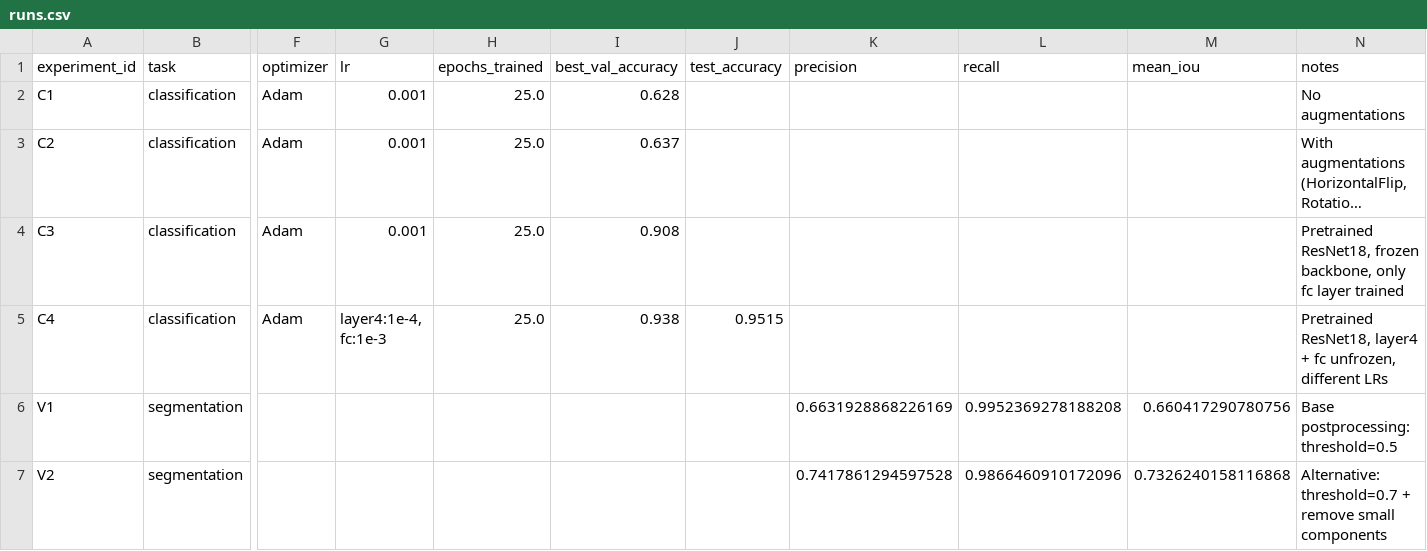
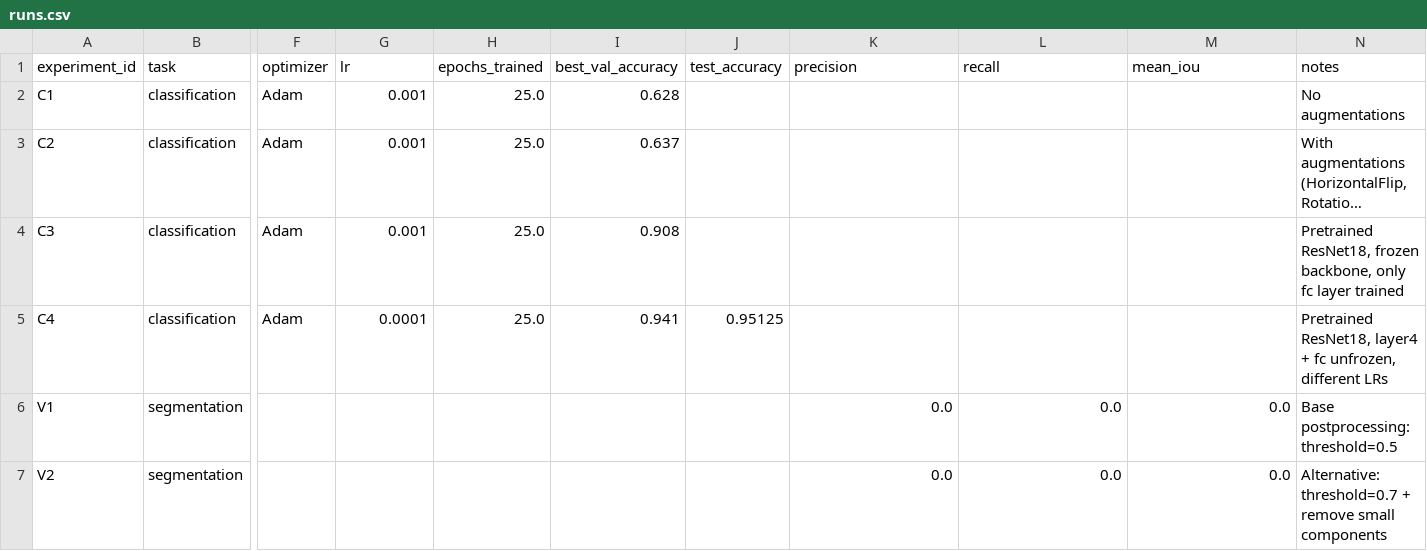
Before and after one commit to dashaaasd/Mazunina-group-2, a CSV file: homeworks/HW10-11/artifacts/runs.csv, drawn as a sheet; only a part is shown, gaps mark what is left out; long unchanged cells end in …; the diff names each change by its address in the sheet, - before the commit and + after, or states it on an @@ line.

```diff
--- a/homeworks/HW10-11/artifacts/runs.csv
+++ b/homeworks/HW10-11/artifacts/runs.csv
-G5 (lr): layer4:1e-4, fc:1e-3
+G5 (lr): 0.0001
-I5 (best_val_accuracy): 0.938
+I5 (best_val_accuracy): 0.941
-J5 (test_accuracy): 0.9515
+J5 (test_accuracy): 0.95125
-K6 (precision): 0.6631928868226169
+K6 (precision): 0.0
-L6 (recall): 0.9952369278188208
+L6 (recall): 0.0
-M6 (mean_iou): 0.660417290780756
+M6 (mean_iou): 0.0
-K7 (precision): 0.7417861294597528
+K7 (precision): 0.0
-L7 (recall): 0.9866460910172096
+L7 (recall): 0.0
-M7 (mean_iou): 0.7326240158116868
+M7 (mean_iou): 0.0
```
Also changed, not shown: homeworks/HW12/artifacts/runs.csv, 9 other files.
